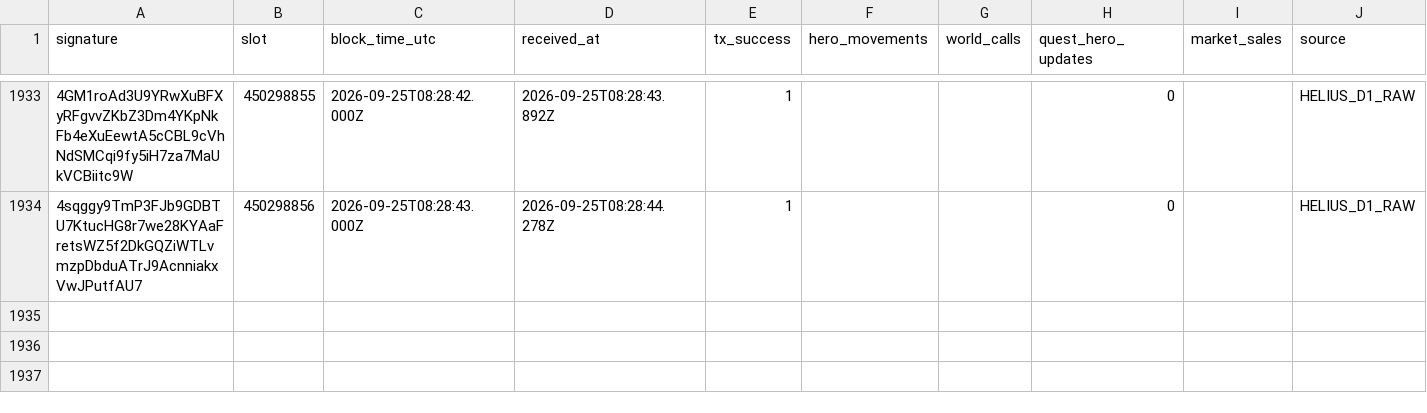
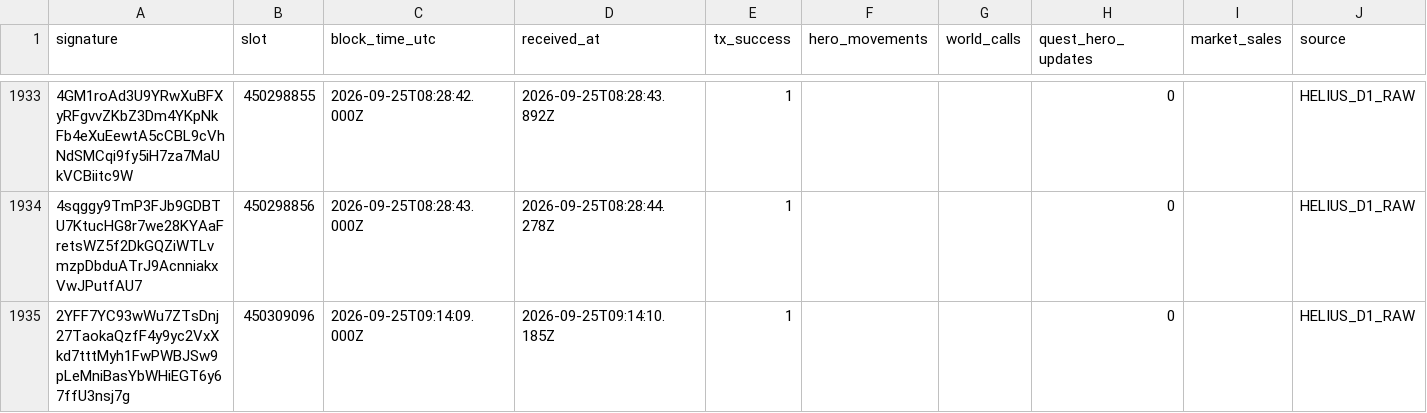
Before and after one commit to cjohnsongh/guild-saga-analytics, a CSV file: data/state/webhook_processed_events.csv, drawn as a sheet; only a part is shown, gaps mark what is left out; the diff names each change by its address in the sheet, - before the commit and + after, or states it on an @@ line.

```diff
--- a/data/state/webhook_processed_events.csv
+++ b/data/state/webhook_processed_events.csv
+row 1935: 2YFF7YC93wWu7ZTsDnj27TaokaQzfF4y9yc2VxXkd7tttMyh1FwPWBJSw9pLeMniBasYbWHiEGT6y67ffU3nsj7g | 450309096 | 2026-09-25T09:14:09.000Z | 2026-09-25T09:14:10.185Z | 1 |  |  | 0 |  | HELIUS_D1_RAW
```
Also changed, not shown: 5 other files.
